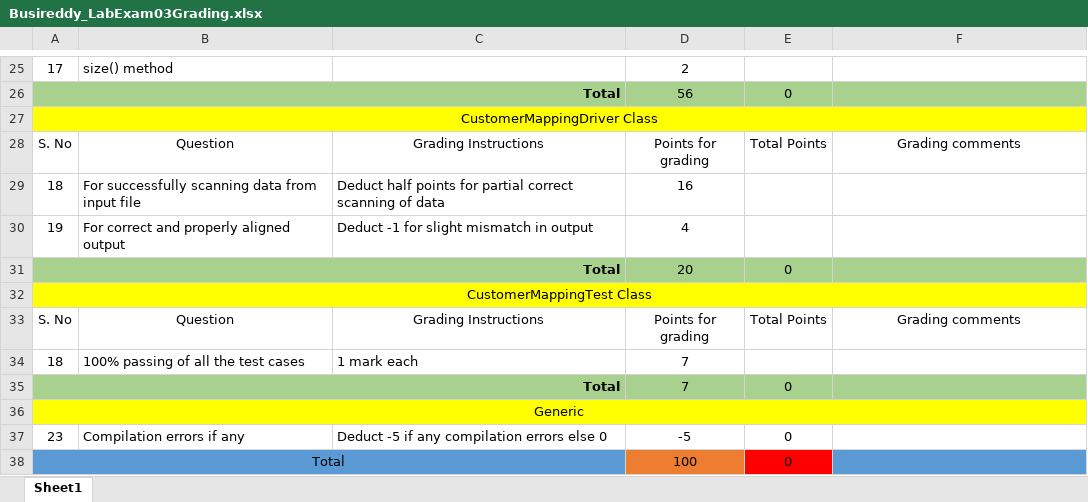
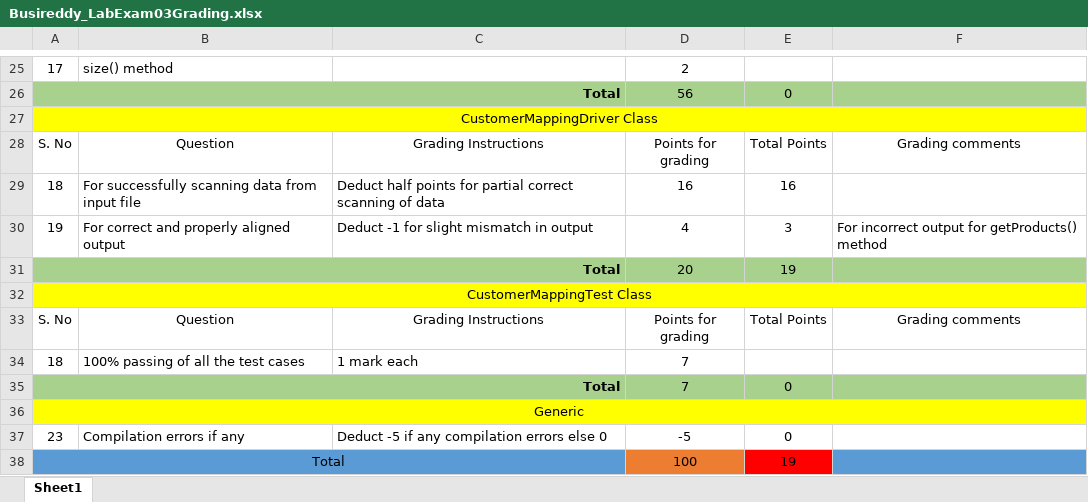
Before and after one commit to vennela-cheekoti/LabExam3Rubrics, an Excel workbook: Busireddy_LabExam03Grading.xlsx, sheet Sheet1, drawn as a sheet; only a part is shown, gaps mark what is left out; values as stored, in another font and other column widths than the file's, no borders; table styles not drawn; the diff names each change by its address in the sheet, - before the commit and + after, or states it on an @@ line.

```diff
--- a/Busireddy_LabExam03Grading.xlsx (sheet Sheet1)
+++ b/Busireddy_LabExam03Grading.xlsx (sheet Sheet1)
-E29: (empty)
+E29: 16
-E30: (empty)
+E30: 3
-F30: (empty)
+F30: For incorrect output for getProducts() method
-E31: 0
+E31: 19
-E38: 0
+E38: 19
```
Also changed, not shown: Akula_LabExam03Grading.xlsx, Baswapuram_LabExam03Grading.xlsx, 13 other files.
